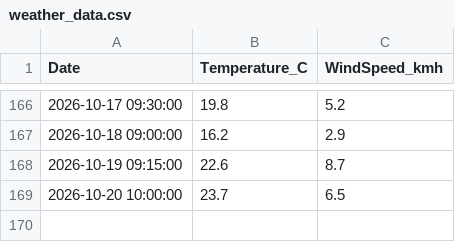
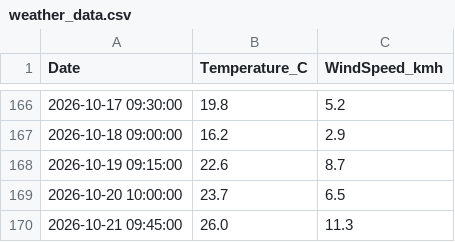
Before and after one commit to FuzzyLogic112/Auto-Data-Pipeline, a CSV file: weather_data.csv, drawn as a sheet; only a part is shown, gaps mark what is left out.

```diff
--- a/weather_data.csv
+++ b/weather_data.csv
@@ -169 +169,2 @@ Date,Temperature_C,WindSpeed_kmh
 2026-10-20 10:00:00,23.7,6.5
+2026-10-21 09:45:00,26.0,11.3
```
